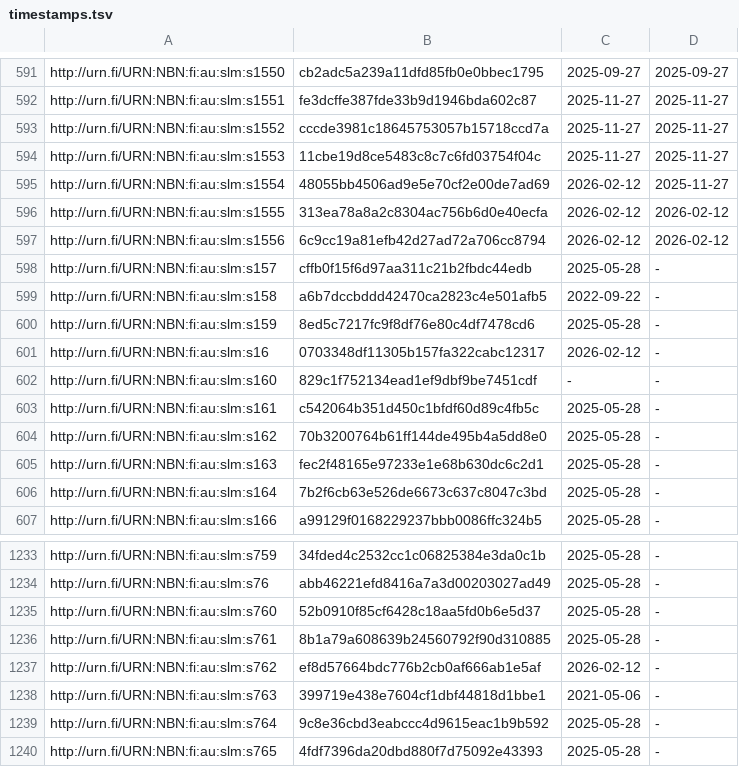
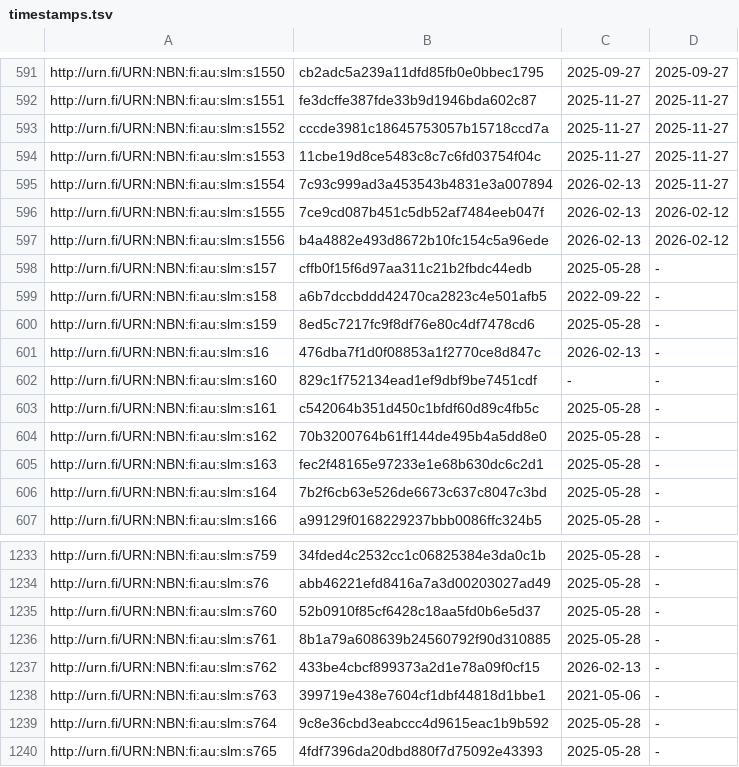
Before and after one commit to NatLibFi/Finto-data, a TSV file: vocabularies/slm/timestamps.tsv, drawn as a sheet; only a part is shown, gaps mark what is left out.

```diff
--- a/vocabularies/slm/timestamps.tsv
+++ b/vocabularies/slm/timestamps.tsv
@@ -594,5 +594,5 @@ http://urn.fi/URN:NBN:fi:au:slm:s1552	cccde3981c18645753057b15718ccd7a	2025-11-2
 http://urn.fi/URN:NBN:fi:au:slm:s1553	11cbe19d8ce5483c8c7c6fd03754f04c	2025-11-27	2025-11-27
-http://urn.fi/URN:NBN:fi:au:slm:s1554	48055bb4506ad9e5e70cf2e00de7ad69	2026-02-12	2025-11-27
-http://urn.fi/URN:NBN:fi:au:slm:s1555	313ea78a8a2c8304ac756b6d0e40ecfa	2026-02-12	2026-02-12
-http://urn.fi/URN:NBN:fi:au:slm:s1556	6c9cc19a81efb42d27ad72a706cc8794	2026-02-12	2026-02-12
+http://urn.fi/URN:NBN:fi:au:slm:s1554	7c93c999ad3a453543b4831e3a007894	2026-02-13	2025-11-27
+http://urn.fi/URN:NBN:fi:au:slm:s1555	7ce9cd087b451c5db52af7484eeb047f	2026-02-13	2026-02-12
+http://urn.fi/URN:NBN:fi:au:slm:s1556	b4a4882e493d8672b10fc154c5a96ede	2026-02-13	2026-02-12
 http://urn.fi/URN:NBN:fi:au:slm:s157	cffb0f15f6d97aa311c21b2fbdc44edb	2025-05-28	-
@@ -600,3 +600,3 @@ http://urn.fi/URN:NBN:fi:au:slm:s158	a6b7dccbddd42470ca2823c4e501afb5	2022-09-22
 http://urn.fi/URN:NBN:fi:au:slm:s159	8ed5c7217fc9f8df76e80c4df7478cd6	2025-05-28	-
-http://urn.fi/URN:NBN:fi:au:slm:s16	0703348df11305b157fa322cabc12317	2026-02-12	-
+http://urn.fi/URN:NBN:fi:au:slm:s16	476dba7f1d0f08853a1f2770ce8d847c	2026-02-13	-
 http://urn.fi/URN:NBN:fi:au:slm:s160	829c1f752134ead1ef9dbf9be7451cdf	-	-
@@ -1236,3 +1236,3 @@ http://urn.fi/URN:NBN:fi:au:slm:s760	52b0910f85cf6428c18aa5fd0b6e5d37	2025-05-28
 http://urn.fi/URN:NBN:fi:au:slm:s761	8b1a79a608639b24560792f90d310885	2025-05-28	-
-http://urn.fi/URN:NBN:fi:au:slm:s762	ef8d57664bdc776b2cb0af666ab1e5af	2026-02-12	-
+http://urn.fi/URN:NBN:fi:au:slm:s762	433be4cbcf899373a2d1e78a09f0cf15	2026-02-13	-
 http://urn.fi/URN:NBN:fi:au:slm:s763	399719e438e7604cf1dbf44818d1bbe1	2021-05-06	-
```
Also changed, not shown: 1 other file.
